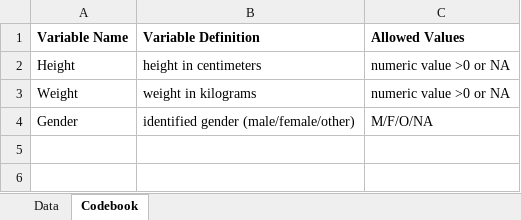
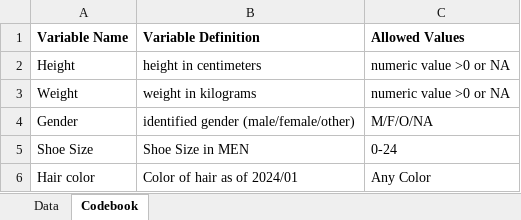
Before and after one commit to Amartinez1818/AlexMartinez-P2-portfolio, an Excel workbook: starter-analysis-exercise/data/raw-data/exampledata2.xlsx, sheet Codebook, drawn as a sheet; values as stored, in another font and other column widths than the file's, no borders; the diff names each change by its address in the sheet, - before the commit and + after, or states it on an @@ line.

Commit message:
Fix my varibles and CodeBook description

```diff
--- a/starter-analysis-exercise/data/raw-data/exampledata2.xlsx (sheet Codebook)
+++ b/starter-analysis-exercise/data/raw-data/exampledata2.xlsx (sheet Codebook)
+row 5: Shoe Size | Shoe Size in MEN | 0-24
+row 6: Hair color | Color of hair as of 2024/01 | Any Color
```
Also changed, not shown: sheet Data.
